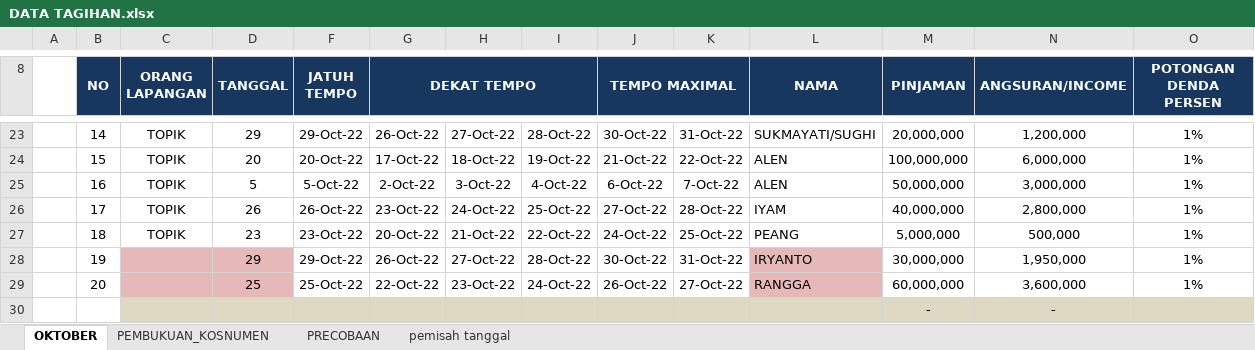
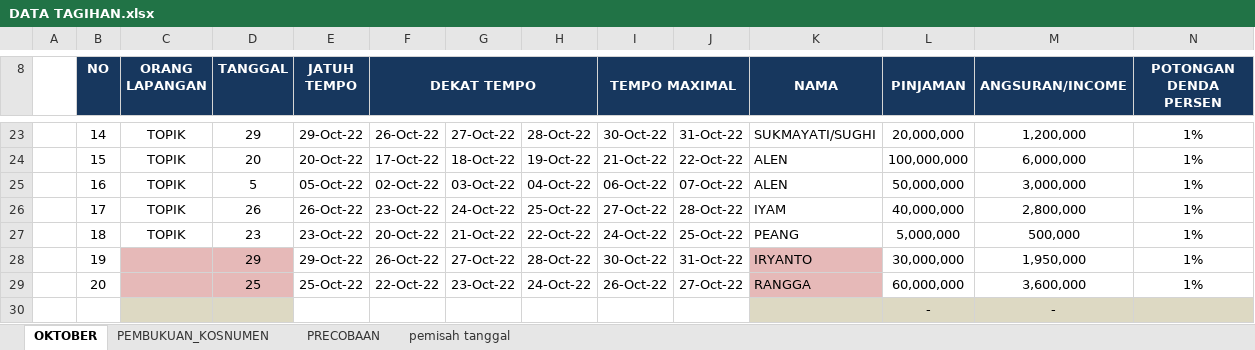
Before and after one commit to lodiprogrammer/data-peminjam-gadai, an Excel workbook: DATA TAGIHAN.xlsx, sheet OKTOBER, drawn as a sheet; only a part is shown, gaps mark what is left out; values as stored, in another font and other column widths than the file's, no borders; conditional formats not drawn; removed rows and columns are numbered as before the commit, all else as after; the diff covers the shown part only; the diff names each change by its address in the sheet, - before the commit and + after, or states it on an @@ line.

```diff
--- a/DATA TAGIHAN.xlsx (sheet OKTOBER)
+++ b/DATA TAGIHAN.xlsx (sheet OKTOBER)
-B8:B9 merged
-C8:C9 merged
-D8:D9 merged
-F8:F9 merged
-E25 (JATUH TEMPO): 5-Oct-22
+E25 (JATUH TEMPO): 05-Oct-22
-F25 (DEKAT TEMPO): 2-Oct-22
+F25 (DEKAT TEMPO): 02-Oct-22
-G25: 3-Oct-22
+G25: 03-Oct-22
-H25: 4-Oct-22
+H25: 04-Oct-22
-I25 (TEMPO MAXIMAL): 6-Oct-22
+I25 (TEMPO MAXIMAL): 06-Oct-22
-J25: 7-Oct-22
+J25: 07-Oct-22
-E30:J30 fill: #DDD9C3
+E30:J30 fill: none
```
Also changed, not shown: 1 added row, 1 removed row, 48 edited cells and cell formats elsewhere in this sheet, formulas that keep their value, hidden cells.
